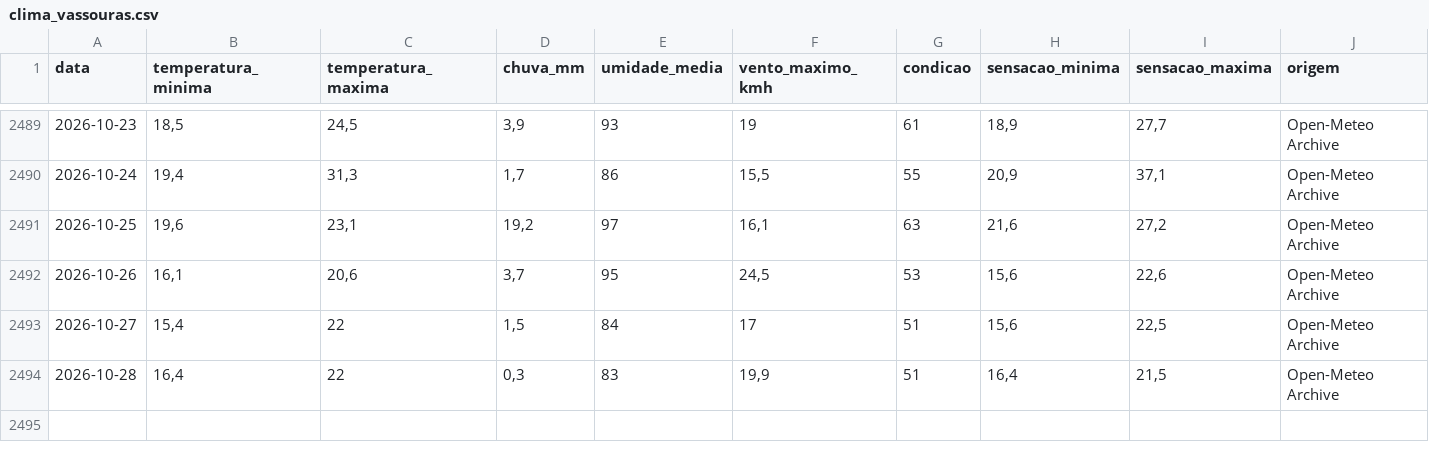
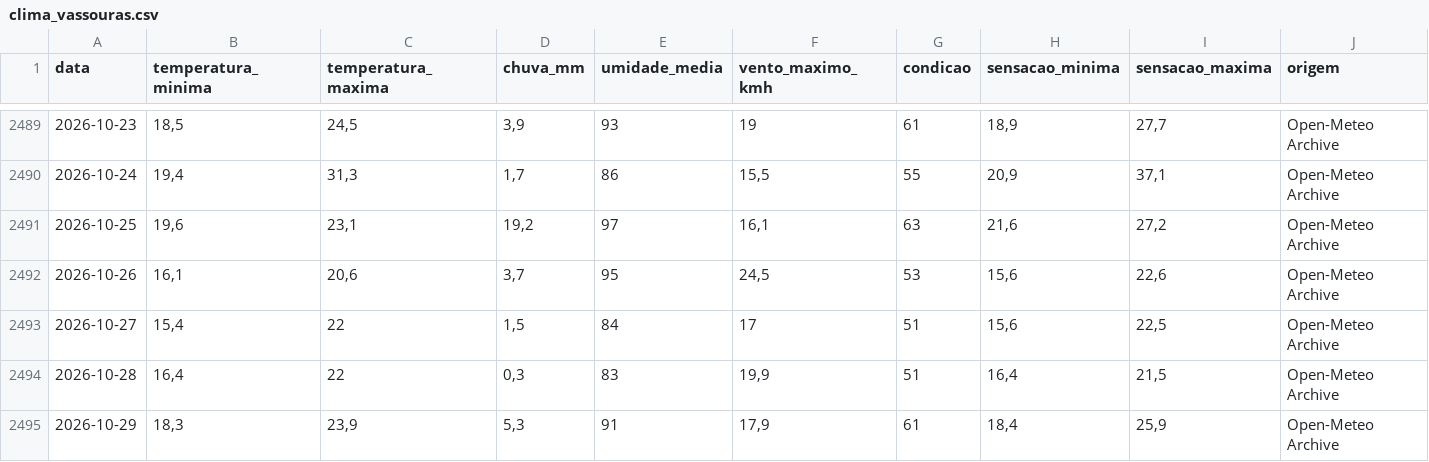
Before and after one commit to srresende/ClimaVassouras, a CSV file: dados/clima_vassouras.csv, drawn as a sheet; only a part is shown, gaps mark what is left out; the diff names each change by its address in the sheet, - before the commit and + after, or states it on an @@ line.

```diff
--- a/dados/clima_vassouras.csv
+++ b/dados/clima_vassouras.csv
+row 2495: 2026-10-29 | 18,3 | 23,9 | 5,3 | 91 | 17,9 | 61 | 18,4 | 25,9 | Open-Meteo Archive
```
